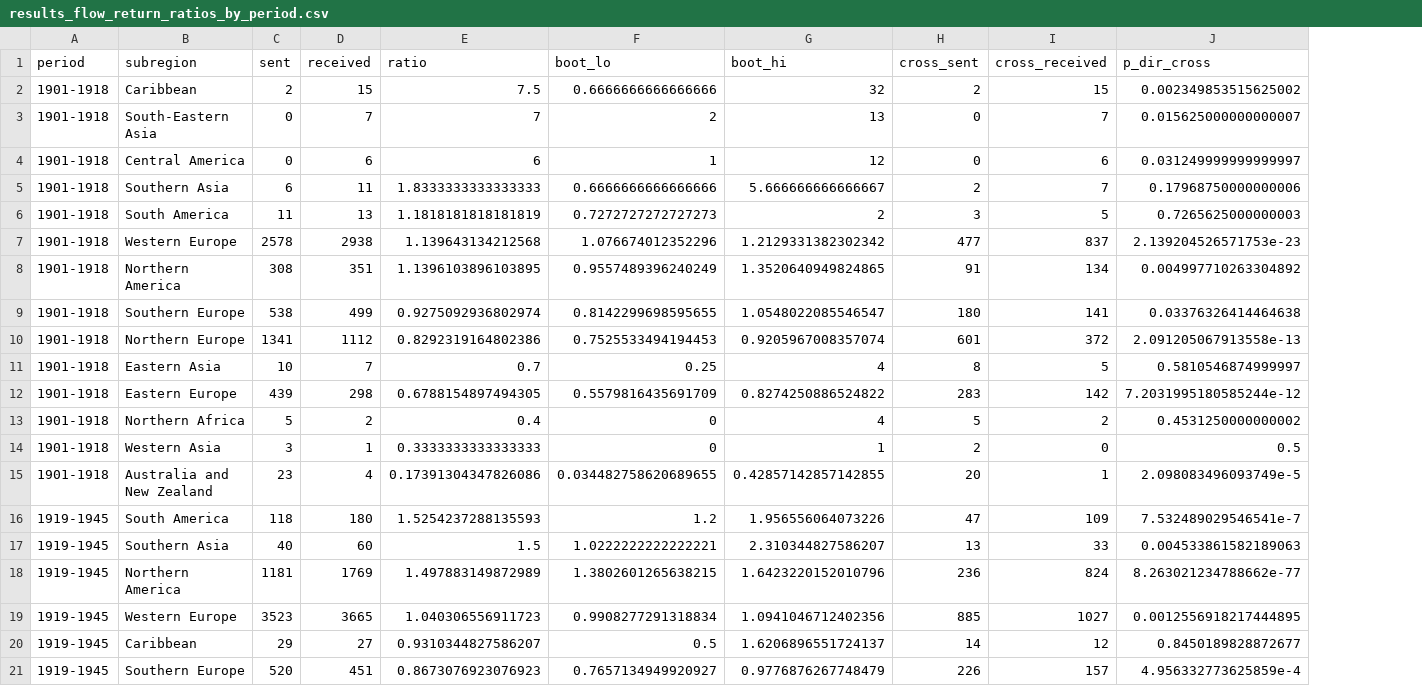
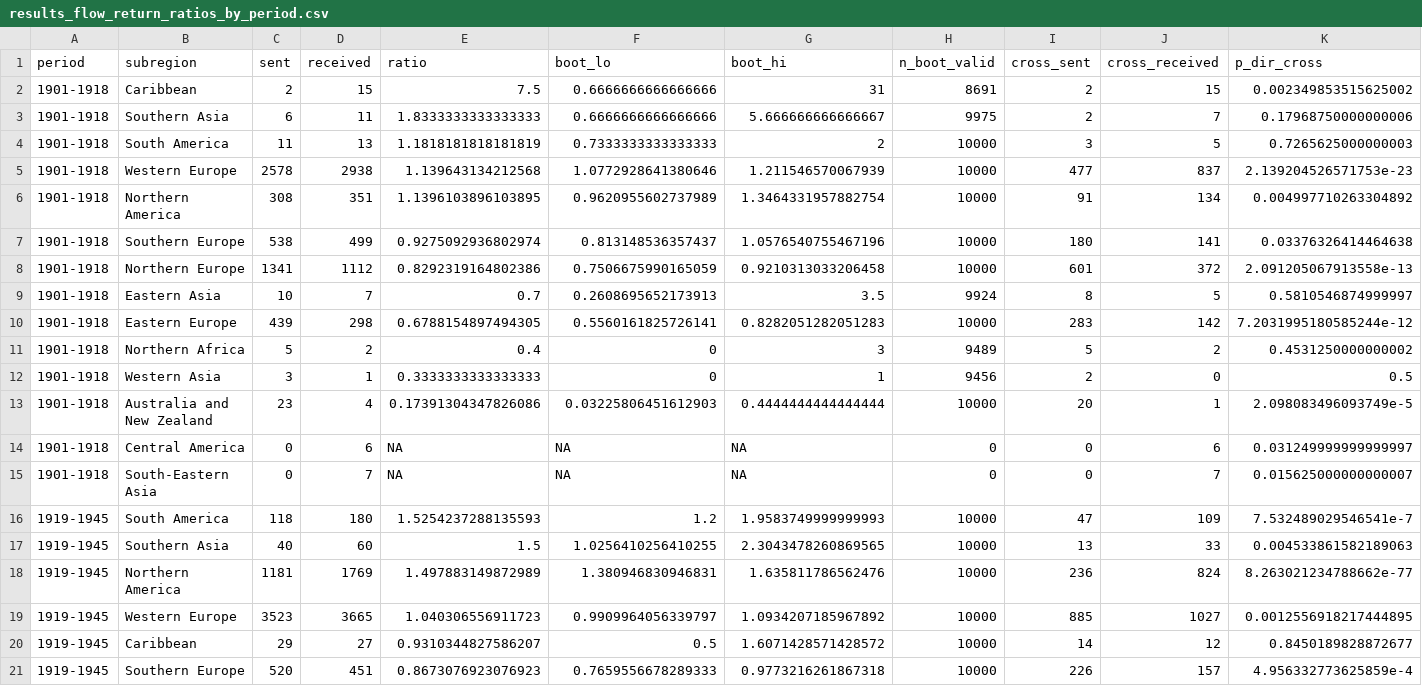
Before and after one commit to chadtopaz/nobelprize, a CSV file: Data/results_flow_return_ratios_by_period.csv, drawn as a sheet; only a part is shown; removed rows and columns are numbered as before the commit, all else as after; rows hold the shown columns only; the diff covers the shown part only; the diff names each change by its address in the sheet, - before the commit and + after, or states it on an @@ line.

```diff
--- a/Data/results_flow_return_ratios_by_period.csv
+++ b/Data/results_flow_return_ratios_by_period.csv
+column H (n_boot_valid), rows 2-13: 8691 | 9975 | 10000 | 10000 | 10000 | 10000 | 10000 | 9924 | 10000 | 9489 | 9456 | 10000; rows 16-21: all 10000
-G2 (boot_hi): 32
+G2 (boot_hi): 31
-row 3: 1901-1918 | South-Eastern Asia | 0 | 7 | 7 | 2 | 13 | 0 | 7 | 0.015625000000000007
-row 4: 1901-1918 | Central America | 0 | 6 | 6 | 1 | 12 | 0 | 6 | 0.031249999999999997
-F4 (boot_lo): 0.7272727272727273
+F4 (boot_lo): 0.7333333333333333
-F5 (boot_lo): 1.076674012352296
+F5 (boot_lo): 1.0772928641380646
-G5 (boot_hi): 1.2129331382302342
+G5 (boot_hi): 1.211546570067939
-F6 (boot_lo): 0.9557489396240249
+F6 (boot_lo): 0.9620955602737989
-G6 (boot_hi): 1.3520640949824865
+G6 (boot_hi): 1.3464331957882754
-F7 (boot_lo): 0.8142299698595655
+F7 (boot_lo): 0.813148536357437
-G7 (boot_hi): 1.0548022085546547
+G7 (boot_hi): 1.0576540755467196
-F8 (boot_lo): 0.7525533494194453
+F8 (boot_lo): 0.7506675990165059
-G8 (boot_hi): 0.9205967008357074
+G8 (boot_hi): 0.9210313033206458
-F9 (boot_lo): 0.25
+F9 (boot_lo): 0.2608695652173913
-G9 (boot_hi): 4
+G9 (boot_hi): 3.5
-F10 (boot_lo): 0.5579816435691709
+F10 (boot_lo): 0.5560161825726141
-G10 (boot_hi): 0.8274250886524822
+G10 (boot_hi): 0.8282051282051283
-G11 (boot_hi): 4
+G11 (boot_hi): 3
-F13 (boot_lo): 0.034482758620689655
+F13 (boot_lo): 0.03225806451612903
-G13 (boot_hi): 0.42857142857142855
+G13 (boot_hi): 0.4444444444444444
+row 14: 1901-1918 | Central America | 0 | 6 | NA | NA | NA | 0 | 0 | 6 | 0.031249999999999997
+row 15: 1901-1918 | South-Eastern Asia | 0 | 7 | NA | NA | NA | 0 | 0 | 7 | 0.015625000000000007
-G16 (boot_hi): 1.956556064073226
+G16 (boot_hi): 1.9583749999999993
-F17 (boot_lo): 1.0222222222222221
+F17 (boot_lo): 1.0256410256410255
-G17 (boot_hi): 2.310344827586207
+G17 (boot_hi): 2.3043478260869565
-F18 (boot_lo): 1.3802601265638215
+F18 (boot_lo): 1.380946830946831
-G18 (boot_hi): 1.6423220152010796
+G18 (boot_hi): 1.635811786562476
-F19 (boot_lo): 0.9908277291318834
+F19 (boot_lo): 0.9909964056339797
-G19 (boot_hi): 1.0941046712402356
+G19 (boot_hi): 1.0934207185967892
-G20 (boot_hi): 1.6206896551724137
+G20 (boot_hi): 1.6071428571428572
-F21 (boot_lo): 0.7657134949920927
+F21 (boot_lo): 0.7659556678289333
-G21 (boot_hi): 0.9776876267748479
+G21 (boot_hi): 0.9773216261867318
```
Also changed, not shown: 1 removed row and 48 edited cells elsewhere in this file, Data/results_flow_matrix_1946-1975.csv, Data/results_flow_matrix_overall.csv, 33 other files.
